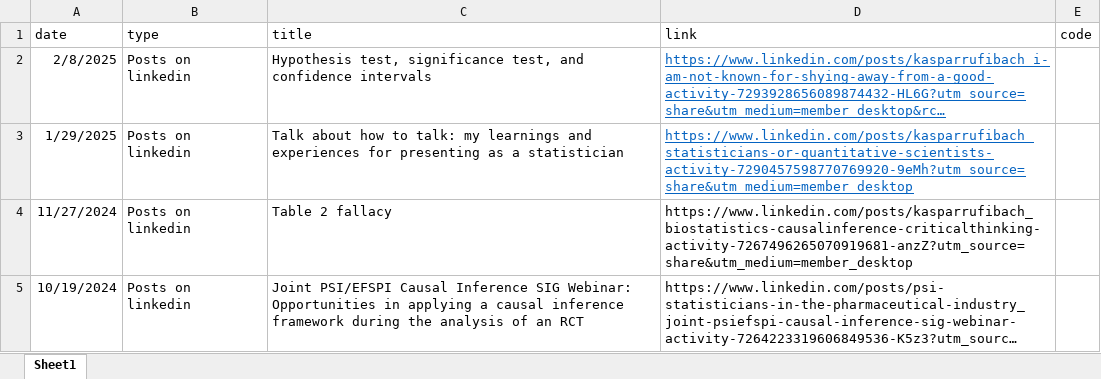
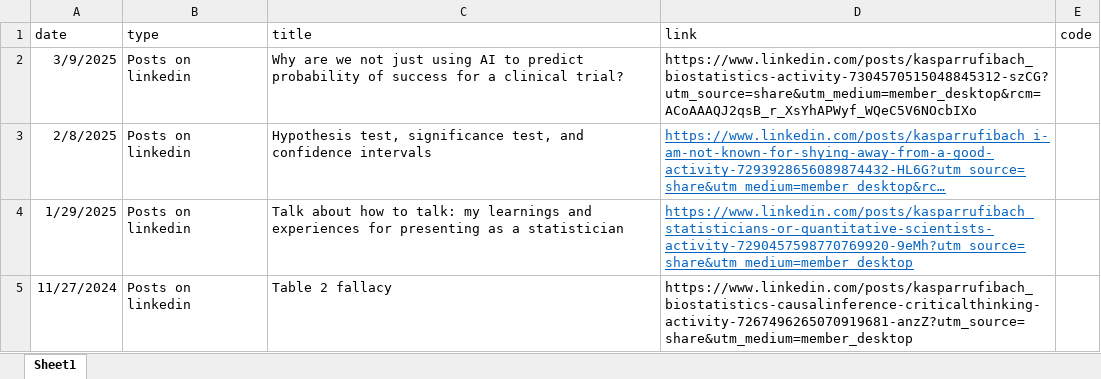
Before and after one commit to numbersman77/kasparrufibach, an Excel workbook: data/posts.xlsx, sheet Sheet1, drawn as a sheet; only a part is shown; the shorter side is filled out with more unchanged rows; long unchanged cells end in …; values as stored, in another font and other column widths than the file's, no borders; the diff names each change by its address in the sheet, - before the commit and + after, or states it on an @@ line.

```diff
--- a/data/posts.xlsx (sheet Sheet1)
+++ b/data/posts.xlsx (sheet Sheet1)
+row 2: 3/9/2025 | Posts on linkedin | Why are we not just using AI to predict probability of success for a clinical trial? | https://www.linkedin.com/posts/kasparrufibach_biostatistics-activity-7304570515048845312-szCG?utm_source=share&utm_medium=member_desktop&rcm=ACoAAAQJ2qsB_r_XsYhAPWyf_WQeC5V6NOcbIXo
```
Also changed, not shown: data/update.xlsx, 13 other files.
